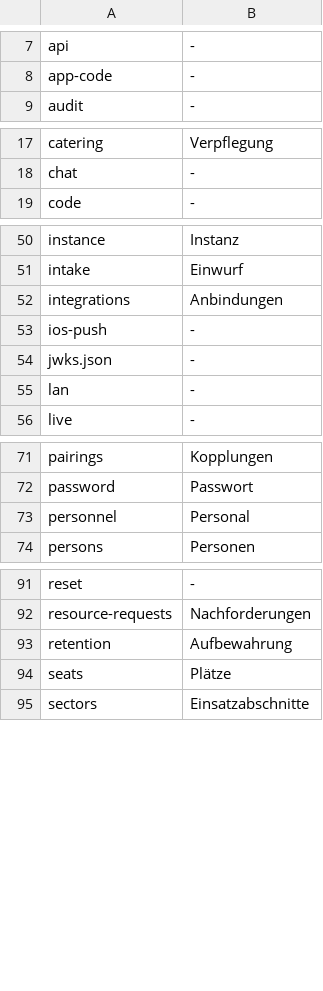
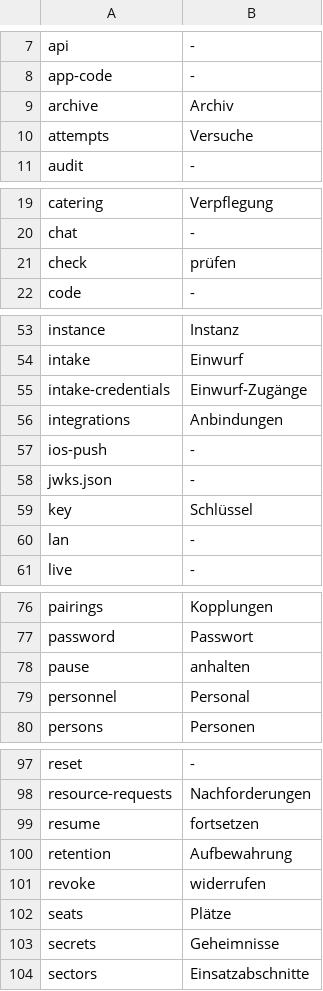
Before and after one commit to rubenvitt/lifeline-hub, a TSV file: scripts/api-routen-woerter.tsv, drawn as a sheet; only a part is shown, gaps mark what is left out; the diff names each change by its address in the sheet, - before the commit and + after, or states it on an @@ line.

```diff
--- a/scripts/api-routen-woerter.tsv
+++ b/scripts/api-routen-woerter.tsv
+row 9: archive | Archiv
+row 10: attempts | Versuche
+row 21: check | prüfen
+row 55: intake-credentials | Einwurf-Zugänge
+row 59: key | Schlüssel
+row 78: pause | anhalten
+row 99: resume | fortsetzen
+row 101: revoke | widerrufen
+row 103: secrets | Geheimnisse
```
Also changed, not shown: 35 other files.
